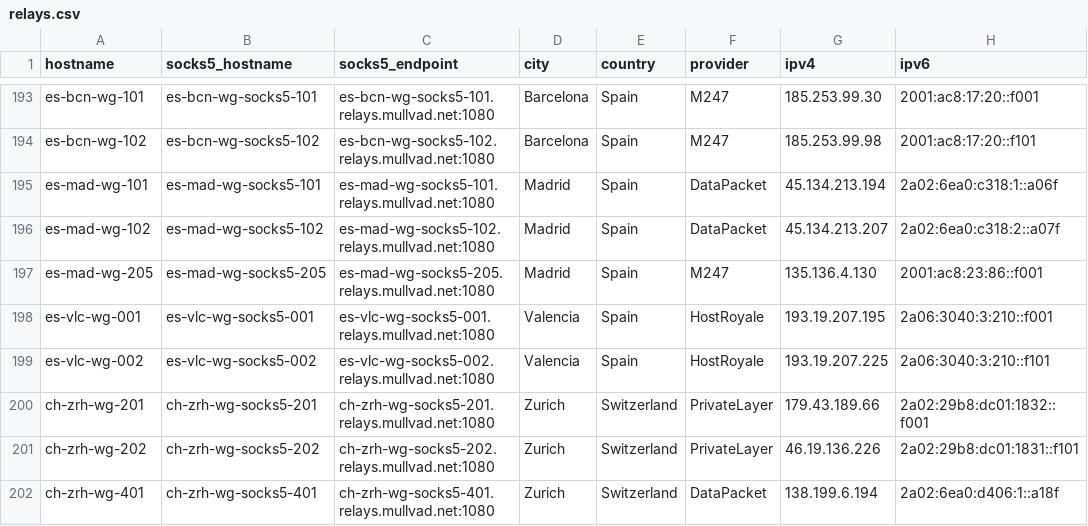
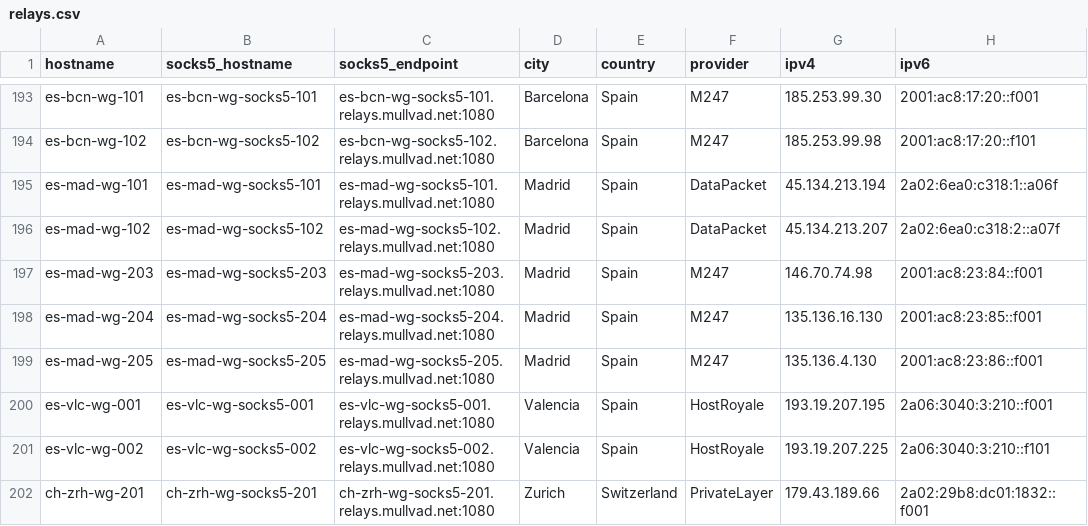
Before and after one commit to tommy-ca/mulvad-relay-list, a CSV file: relays.csv, drawn as a sheet; only a part is shown, gaps mark what is left out; the shorter side is filled out with more unchanged rows; the diff names each change by its address in the sheet, - before the commit and + after, or states it on an @@ line.

```diff
--- a/relays.csv
+++ b/relays.csv
+row 197: es-mad-wg-203 | es-mad-wg-socks5-203 | es-mad-wg-socks5-203.relays.mullvad.net:1080 | Madrid | Spain | M247 | 146.70.74.98 | 2001:ac8:23:84::f001
+row 198: es-mad-wg-204 | es-mad-wg-socks5-204 | es-mad-wg-socks5-204.relays.mullvad.net:1080 | Madrid | Spain | M247 | 135.136.16.130 | 2001:ac8:23:85::f001
```
Also changed, not shown: 4 other files.
